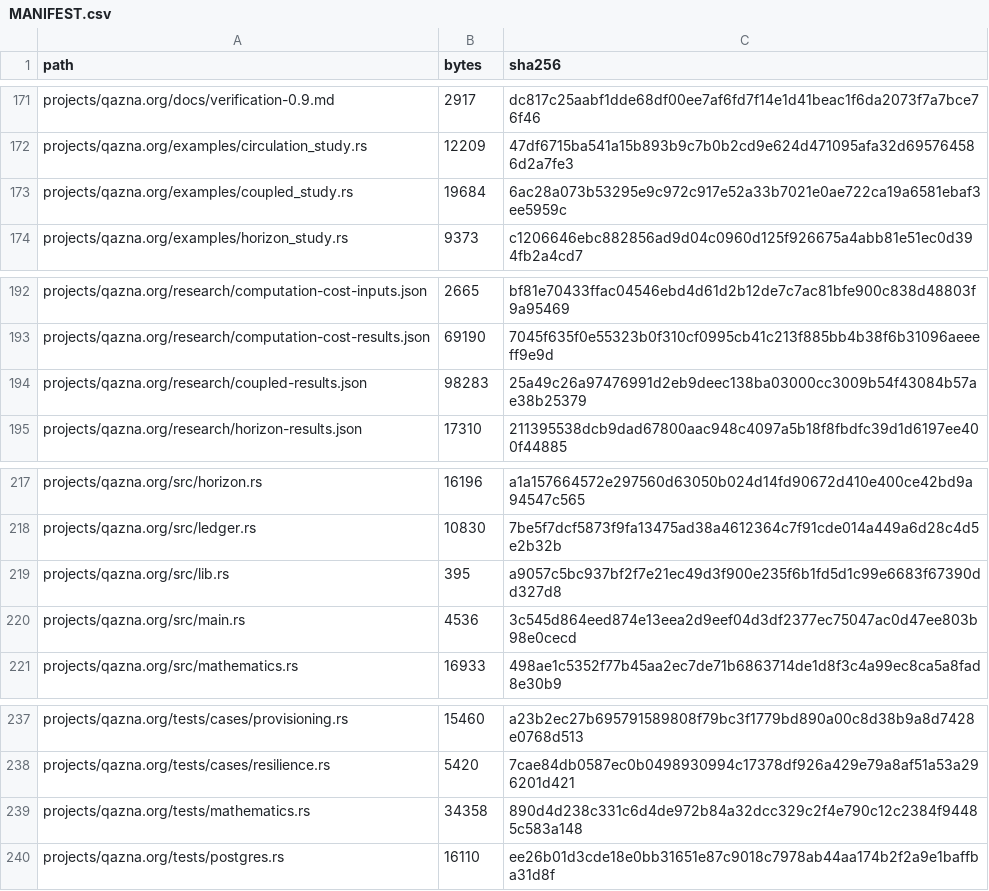
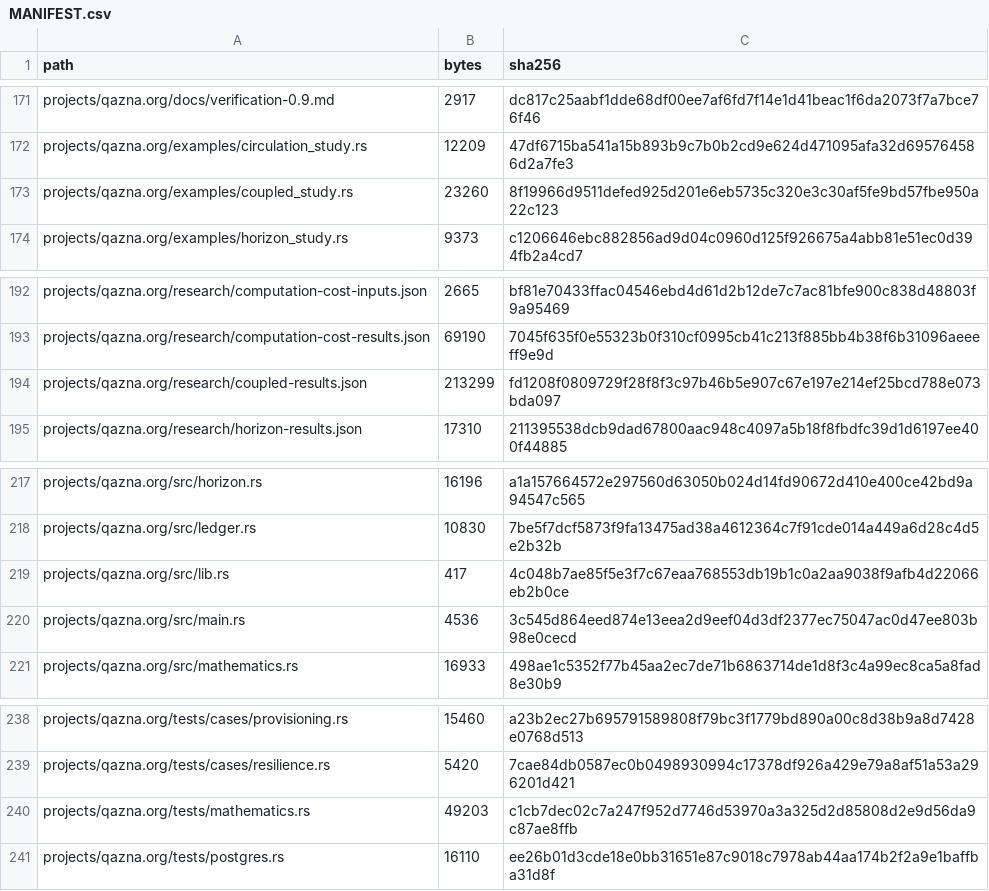
Before and after one commit to DauletBai/tartarus, a CSV file: MANIFEST.csv, drawn as a sheet; only a part is shown, gaps mark what is left out; the diff covers the shown part only.

```diff
--- a/MANIFEST.csv
+++ b/MANIFEST.csv
@@ -172,3 +172,3 @@ projects/qazna.org/docs/verification-0.9.md,2917,dc817c25aabf1dde68df00ee7af6fd7
 projects/qazna.org/examples/circulation_study.rs,12209,47df6715ba541a15b893b9c7b0b2cd9e624d471095afa32d695764586d2a7fe3
-projects/qazna.org/examples/coupled_study.rs,19684,6ac28a073b53295e9c972c917e52a33b7021e0ae722ca19a6581ebaf3ee5959c
+projects/qazna.org/examples/coupled_study.rs,23260,8f19966d9511defed925d201e6eb5735c320e3c30af5fe9bd57fbe950a22c123
 projects/qazna.org/examples/horizon_study.rs,9373,c1206646ebc882856ad9d04c0960d125f926675a4abb81e51ec0d394fb2a4cd7
@@ -193,3 +193,3 @@ projects/qazna.org/research/computation-cost-inputs.json,2665,bf81e70433ffac0454
 projects/qazna.org/research/computation-cost-results.json,69190,7045f635f0e55323b0f310cf0995cb41c213f885bb4b38f6b31096aeeeff9e9d
-projects/qazna.org/research/coupled-results.json,98283,25a49c26a97476991d2eb9deec138ba03000cc3009b54f43084b57ae38b25379
+projects/qazna.org/research/coupled-results.json,213299,fd1208f0809729f28f8f3c97b46b5e907c67e197e214ef25bcd788e073bda097
 projects/qazna.org/research/horizon-results.json,17310,211395538dcb9dad67800aac948c4097a5b18f8fbdfc39d1d6197ee400f44885
@@ -218,3 +218,3 @@ projects/qazna.org/src/horizon.rs,16196,a1a157664572e297560d63050b024d14fd90672d
 projects/qazna.org/src/ledger.rs,10830,7be5f7dcf5873f9fa13475ad38a4612364c7f91cde014a449a6d28c4d5e2b32b
-projects/qazna.org/src/lib.rs,395,a9057c5bc937bf2f7e21ec49d3f900e235f6b1fd5d1c99e6683f67390dd327d8
+projects/qazna.org/src/lib.rs,417,4c048b7ae85f5e3f7c67eaa768553db19b1c0a2aa9038f9afb4d22066eb2b0ce
 projects/qazna.org/src/main.rs,4536,3c545d864eed874e13eea2d9eef04d3df2377ec75047ac0d47ee803b98e0cecd
@@ -238,3 +239,3 @@ projects/qazna.org/tests/cases/provisioning.rs,15460,a23b2ec27b695791589808f79bc
 projects/qazna.org/tests/cases/resilience.rs,5420,7cae84db0587ec0b0498930994c17378df926a429e79a8af51a53a296201d421
-projects/qazna.org/tests/mathematics.rs,34358,890d4d238c331c6d4de972b84a32dcc329c2f4e790c12c2384f94485c583a148
+projects/qazna.org/tests/mathematics.rs,49203,c1cb7dec02c7a247f952d7746d53970a3a325d2d85808d2e9d56da9c87ae8ffb
 projects/qazna.org/tests/postgres.rs,16110,ee26b01d3cde18e0bb31651e87c9018c7978ab44aa174b2f2a9e1baffba31d8f
```
Also changed, not shown: 1 added row and 14 edited cells elsewhere in this file, 12 other files.
